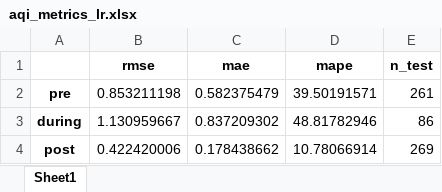
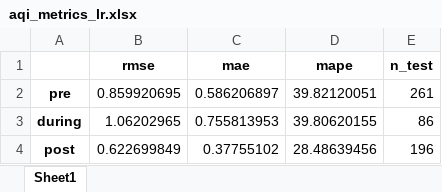
Before and after one commit to DuongAnhTran/AQI-Data-Analysis-Honours-Project, an Excel workbook: Model/LR/aqi_metrics_lr.xlsx, sheet Sheet1, drawn as a sheet; values as stored, in another font and other column widths than the file's, no borders; the diff names each change by its address in the sheet, - before the commit and + after, or states it on an @@ line.

Commit message:
Updated LR with dropped missing value

```diff
--- a/Model/LR/aqi_metrics_lr.xlsx (sheet Sheet1)
+++ b/Model/LR/aqi_metrics_lr.xlsx (sheet Sheet1)
-B2 (rmse): 0.853211198
+B2 (rmse): 0.859920695
-C2 (mae): 0.582375479
+C2 (mae): 0.586206897
-D2 (mape): 39.50191571
+D2 (mape): 39.82120051
-B3 (rmse): 1.130959667
+B3 (rmse): 1.06202965
-C3 (mae): 0.837209302
+C3 (mae): 0.755813953
-D3 (mape): 48.81782946
+D3 (mape): 39.80620155
-B4 (rmse): 0.422420006
+B4 (rmse): 0.622699849
-C4 (mae): 0.178438662
+C4 (mae): 0.37755102
-D4 (mape): 10.78066914
+D4 (mape): 28.48639456
-E4 (n_test): 269
+E4 (n_test): 196
```
Also changed, not shown: 4 other files.
